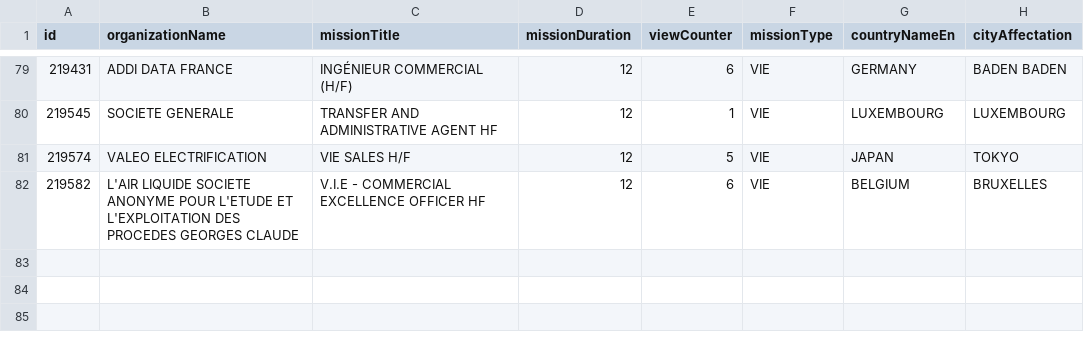
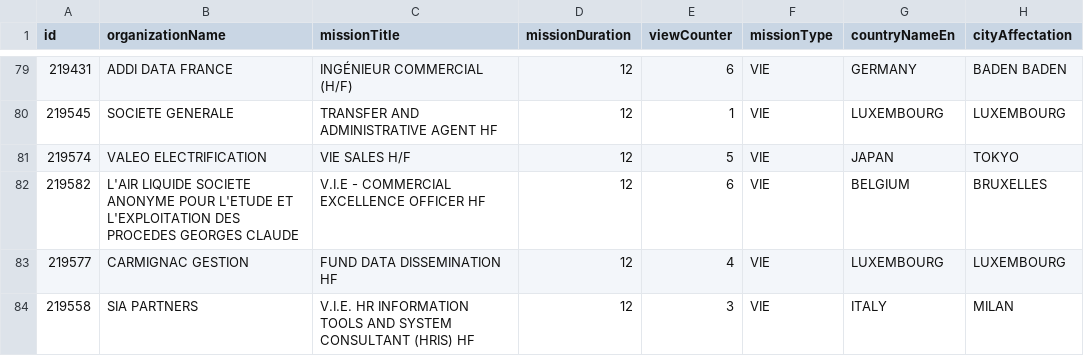
Before and after one commit to mohamedzenatiofficiel/VIE_API, a CSV file: nom_du_fichier.csv, drawn as a sheet; only a part is shown, gaps mark what is left out.

Commit message:
Update CSV file with new data

```diff
--- a/nom_du_fichier.csv
+++ b/nom_du_fichier.csv
@@ -82 +82,3 @@ id;organizationName;missionTitle;missionDuration;viewCounter;missionType;country
 219582;L'AIR LIQUIDE SOCIETE ANONYME POUR L'ETUDE ET L'EXPLOITATION DES PROCEDES GEORGES CLAUDE;V.I.E - COMMERCIAL EXCELLENCE OFFICER HF;12;6;VIE;BELGIUM;BRUXELLES
+219577;CARMIGNAC GESTION;FUND DATA DISSEMINATION HF;12;4;VIE;LUXEMBOURG;LUXEMBOURG
+219558;SIA PARTNERS;V.I.E. HR INFORMATION TOOLS AND SYSTEM CONSULTANT (HRIS) HF;12;3;VIE;ITALY;MILAN
```
